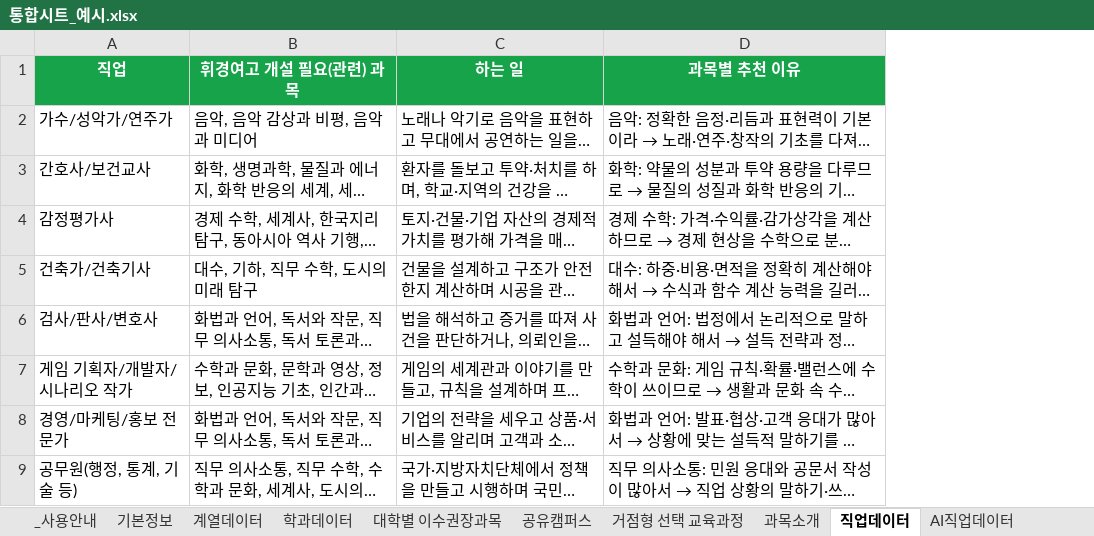
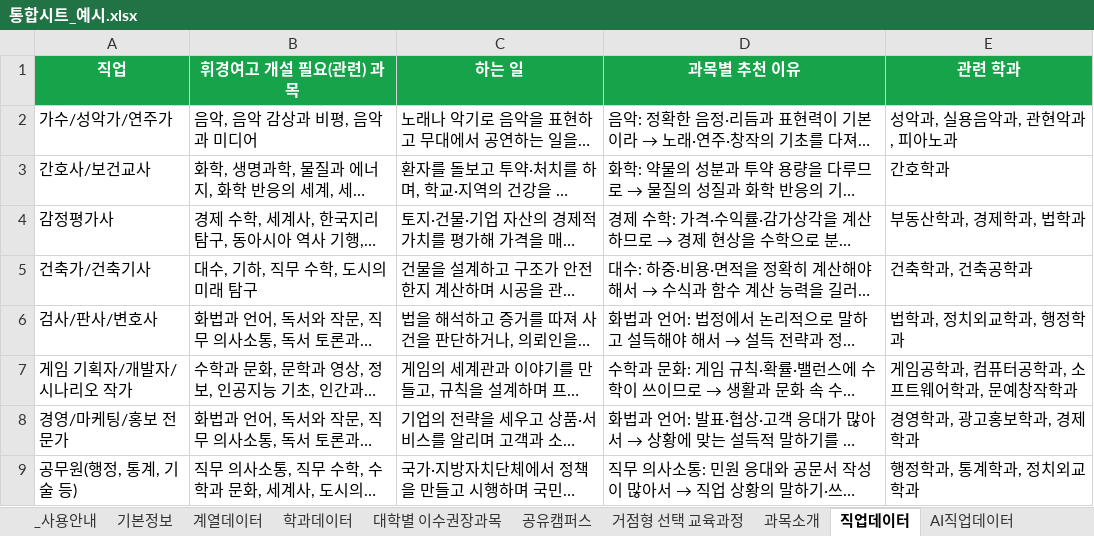
Before and after one commit to impetus7-commits/2027hkedu, an Excel workbook: sheet/통합시트_예시.xlsx, sheet 직업데이터, drawn as a sheet; only a part is shown; long unchanged cells end in …; values as stored, in another font and other column widths than the file's, no borders; the diff names each change by its address in the sheet, - before the commit and + after, or states it on an @@ line.

```diff
--- a/sheet/통합시트_예시.xlsx (sheet 직업데이터)
+++ b/sheet/통합시트_예시.xlsx (sheet 직업데이터)
+column E (관련 학과), rows 2-9: 성악과, 실용음악과, 관현악과, 피아노과 | 간호학과 | 부동산학과, 경제학과, 법학과 | 건축학과, 건축공학과 | 법학과, 정치외교학과, 행정학과 | 게임공학과, 컴퓨터공학과, 소프트웨어학과, 문예창작학과 | 경영학과, 광고홍보학과, 경제학과 | 행정학과, 통계학과, 정치외교학과
```
Also changed, not shown: sheet AI직업데이터, sheet/AI직업데이터.xlsx, 3 other files.
